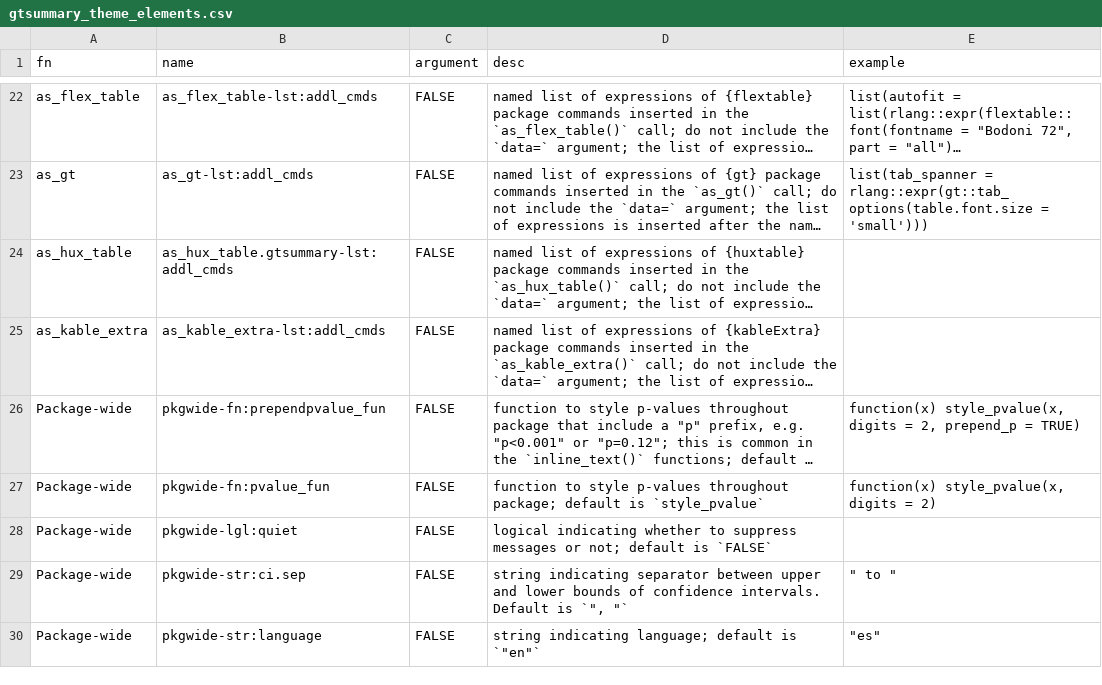
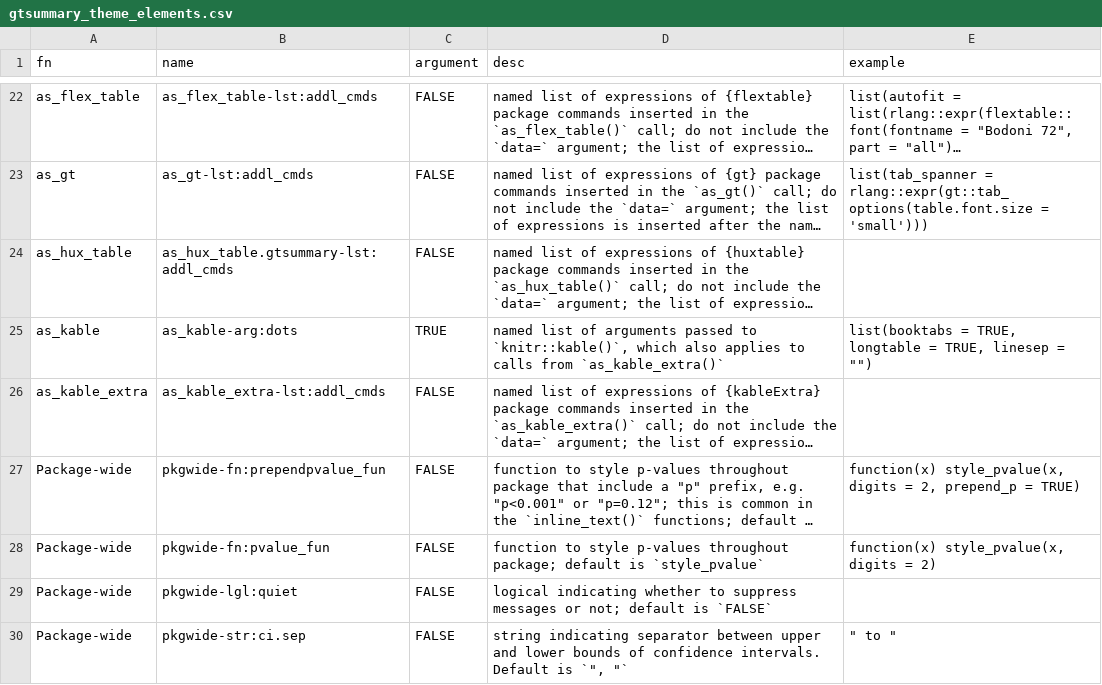
Before and after one commit to ddsjoberg/gtsummary, a CSV file: data-raw/gtsummary_theme_elements.csv, drawn as a sheet; only a part is shown, gaps mark what is left out; the shorter side is filled out with more unchanged rows; long unchanged cells end in …; the diff names each change by its address in the sheet, - before the commit and + after, or states it on an @@ line.

Commit message:
kableExtra-related updates (#1219)
* kableExtra-related updates

* increment version number

```diff
--- a/data-raw/gtsummary_theme_elements.csv
+++ b/data-raw/gtsummary_theme_elements.csv
+row 25: as_kable | as_kable-arg:dots | TRUE | named list of arguments passed to `knitr::kable()`, which also applies to calls from `as_kable_extra()` | list(booktabs = TRUE, longtable = TRUE, linesep = "")
```
Also changed, not shown: 10 other files.
